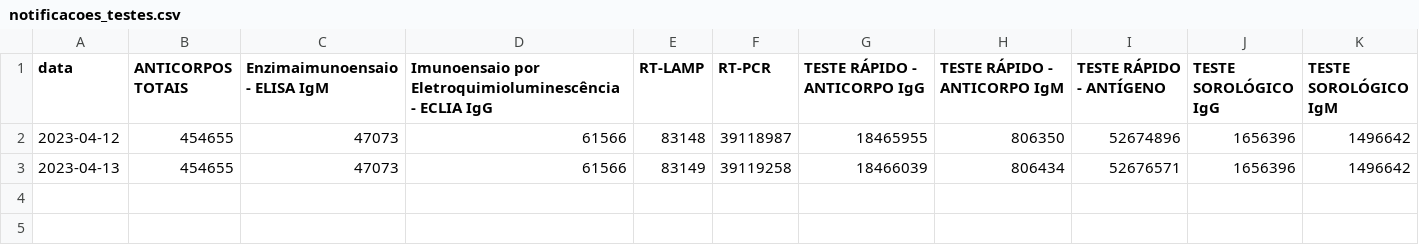
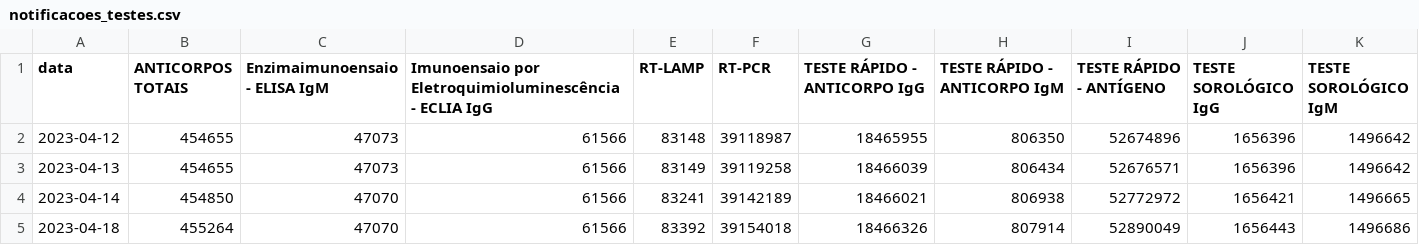
Before and after one commit to liliansom/API_SindromeGripal, a CSV file: data/notificacoes_testes.csv, drawn as a sheet; the diff names each change by its address in the sheet, - before the commit and + after, or states it on an @@ line.

```diff
--- a/data/notificacoes_testes.csv
+++ b/data/notificacoes_testes.csv
+row 4: 2023-04-14 | 454850 | 47070 | 61566 | 83241 | 39142189 | 18466021 | 806938 | 52772972 | 1656421 | 1496665
+row 5: 2023-04-18 | 455264 | 47070 | 61566 | 83392 | 39154018 | 18466326 | 807914 | 52890049 | 1656443 | 1496686
```
Also changed, not shown: data/notificacoes_diarias.csv, data/notificacoes_sintomas.csv, 3 other files.
